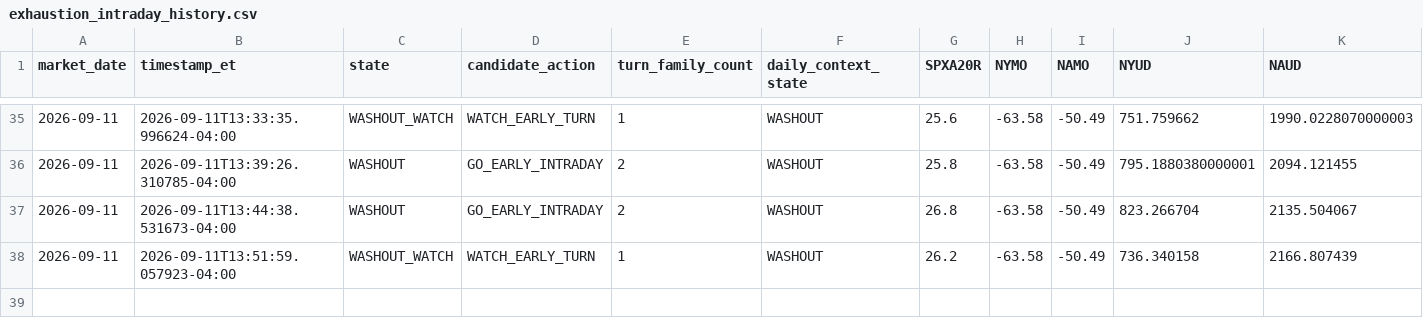
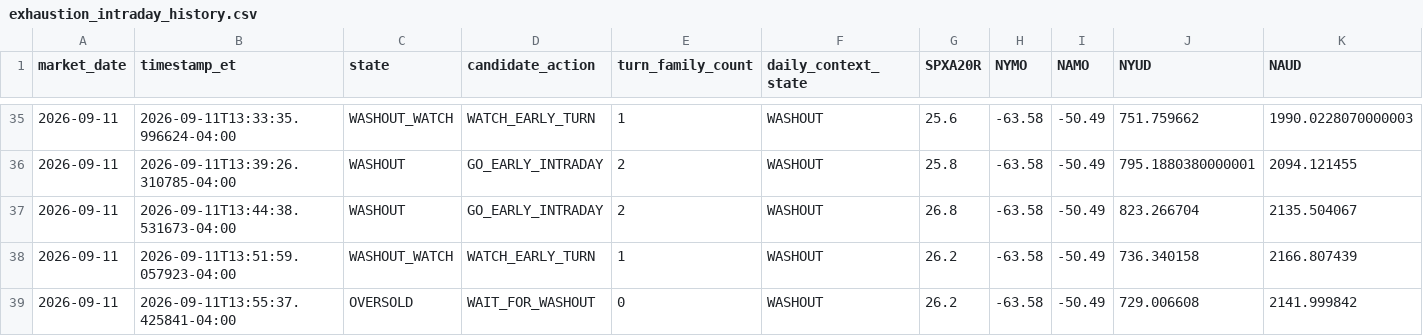
Before and after one commit to arjunthak0522/swing-intelligence, a CSV file: data/reentry/exhaustion_intraday_history.csv, drawn as a sheet; only a part is shown, gaps mark what is left out; rows hold the shown columns only; the diff names each change by its address in the sheet, - before the commit and + after, or states it on an @@ line.

```diff
--- a/data/reentry/exhaustion_intraday_history.csv
+++ b/data/reentry/exhaustion_intraday_history.csv
+row 39: 2026-09-11 | 2026-09-11T13:55:37.425841-04:00 | OVERSOLD | WAIT_FOR_WASHOUT | 0 | WASHOUT | 26.2 | -63.58 | -50.49 | 729.006608 | 2141.999842
```
Also changed, not shown: data/reentry/skew_intraday_history.csv, data/reentry/unified_engine_history.csv, 2 other files.
